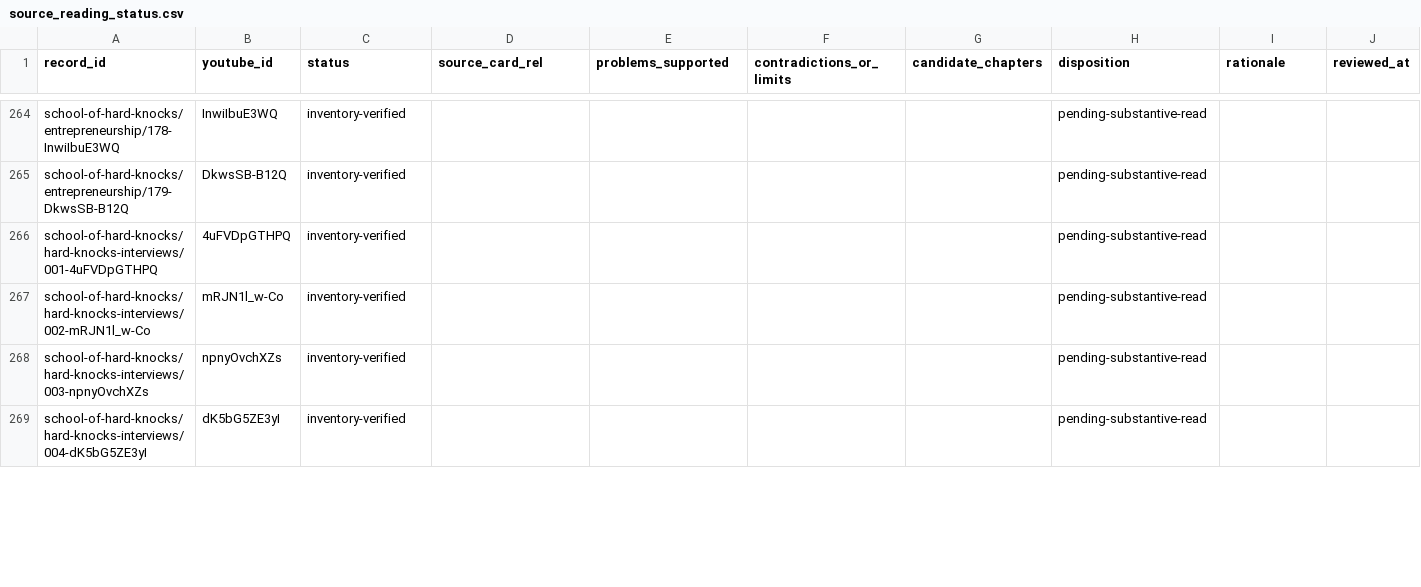
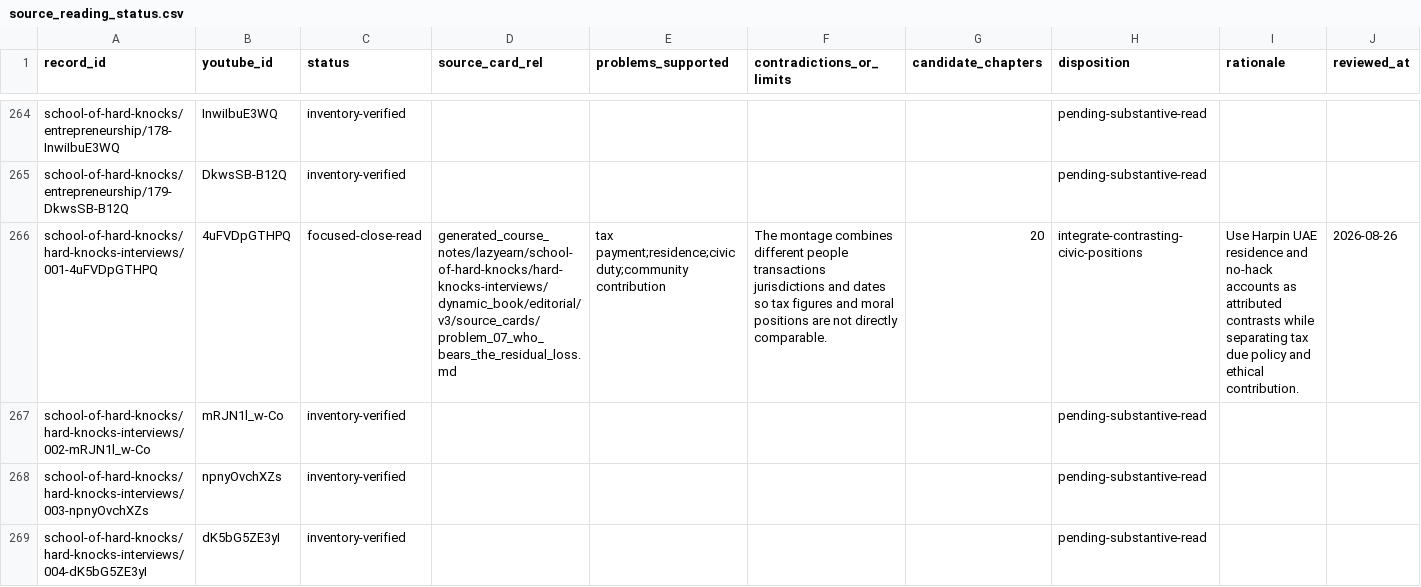
Before and after one commit to lachlanchen/LazyEarn, a CSV file: generated_course_notes/lazyearn/school-of-hard-knocks/hard-knocks-interviews/dynamic_book/editorial/v3/source_reading_status.csv, drawn as a sheet; only a part is shown, gaps mark what is left out; the diff covers the shown part only; the diff names each change by its address in the sheet, - before the commit and + after, or states it on an @@ line.

Commit message:
Define who bears the residual loss

```diff
--- a/generated_course_notes/lazyearn/school-of-hard-knocks/hard-knocks-interviews/dynamic_book/editorial/v3/source_reading_status.csv
+++ b/generated_course_notes/lazyearn/school-of-hard-knocks/hard-knocks-interviews/dynamic_book/editorial/v3/source_reading_status.csv
-C266 (status): inventory-verified
+C266 (status): focused-close-read
-D266 (source_card_rel): (empty)
+D266 (source_card_rel): generated_course_notes/lazyearn/school-of-hard-knocks/hard-knocks-interviews/dynamic_book/editorial/v3/source_cards/problem_07_who_bears_the_residual_loss.md
-E266 (problems_supported): (empty)
+E266 (problems_supported): tax payment;residence;civic duty;community contribution
-F266 (contradictions_or_limits): (empty)
+F266 (contradictions_or_limits): The montage combines different people transactions jurisdictions and dates so tax figures and moral positions are not directly comparable.
-G266 (candidate_chapters): (empty)
+G266 (candidate_chapters): 20
-H266 (disposition): pending-substantive-read
+H266 (disposition): integrate-contrasting-civic-positions
-I266 (rationale): (empty)
+I266 (rationale): Use Harpin UAE residence and no-hack accounts as attributed contrasts while separating tax due policy and ethical contribution.
-J266 (reviewed_at): (empty)
+J266 (reviewed_at): 2026-08-26
```
Also changed, not shown: 48 edited cells elsewhere in this file, generated_course_notes/lazyearn/school-of-hard-knocks/hard-knocks-interviews/dynamic_book/editorial/v3/research_priority_status.csv, 1 other file.
